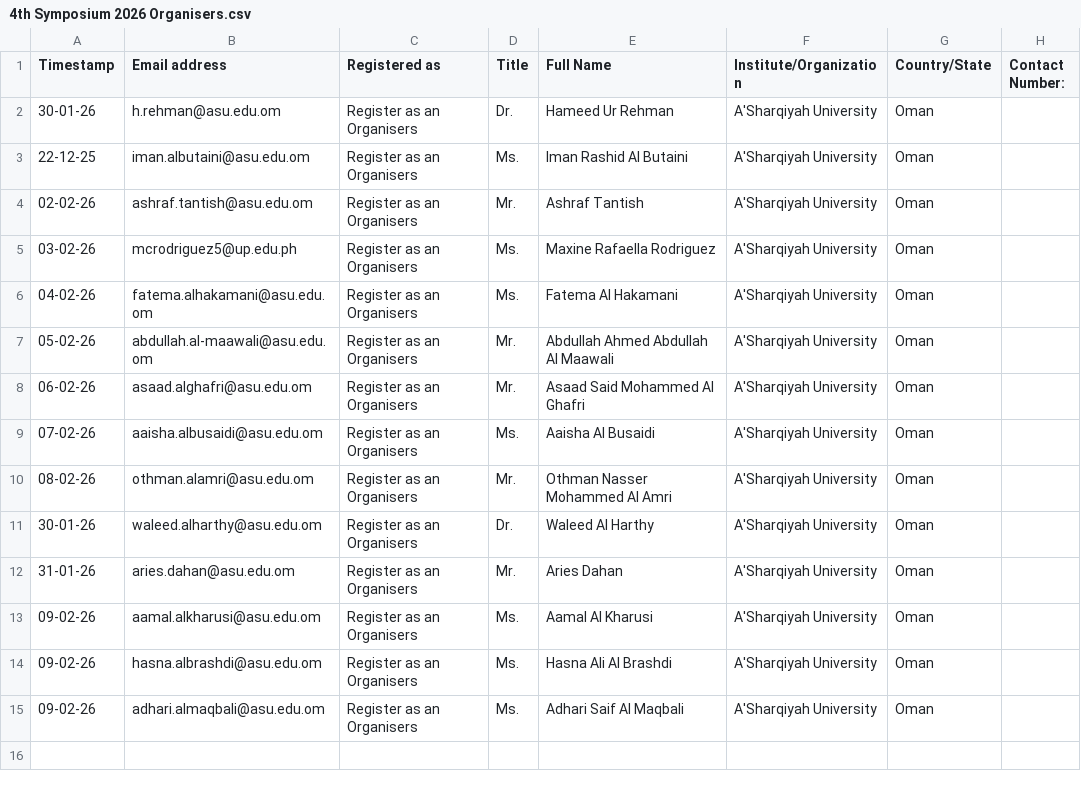
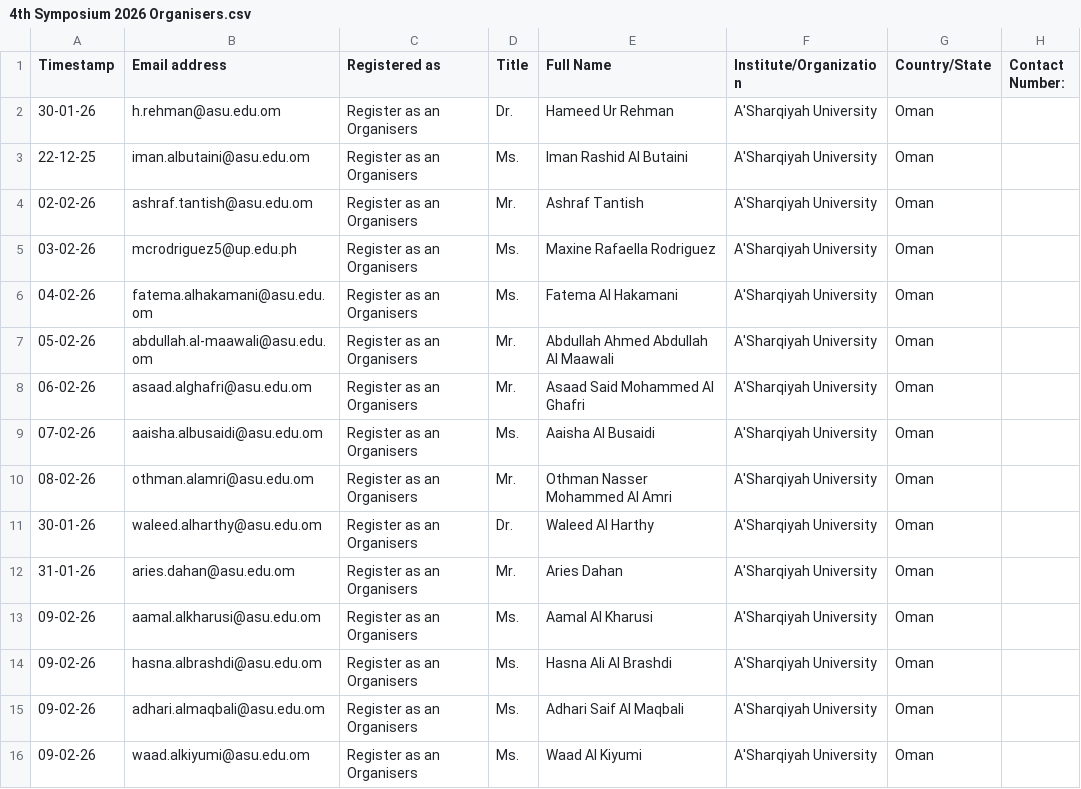
Before and after one commit to hameedktk09/cms, a CSV file: 4th Symposium 2026 Organisers.csv, drawn as a sheet; the diff names each change by its address in the sheet, - before the commit and + after, or states it on an @@ line.

Commit message:
Add files via upload

```diff
--- a/4th Symposium 2026 Organisers.csv
+++ b/4th Symposium 2026 Organisers.csv
+row 16: 09-02-26 | waad.alkiyumi@asu.edu.om | Register as an Organisers | Ms. | Waad Al Kiyumi | A'Sharqiyah University | Oman
```
